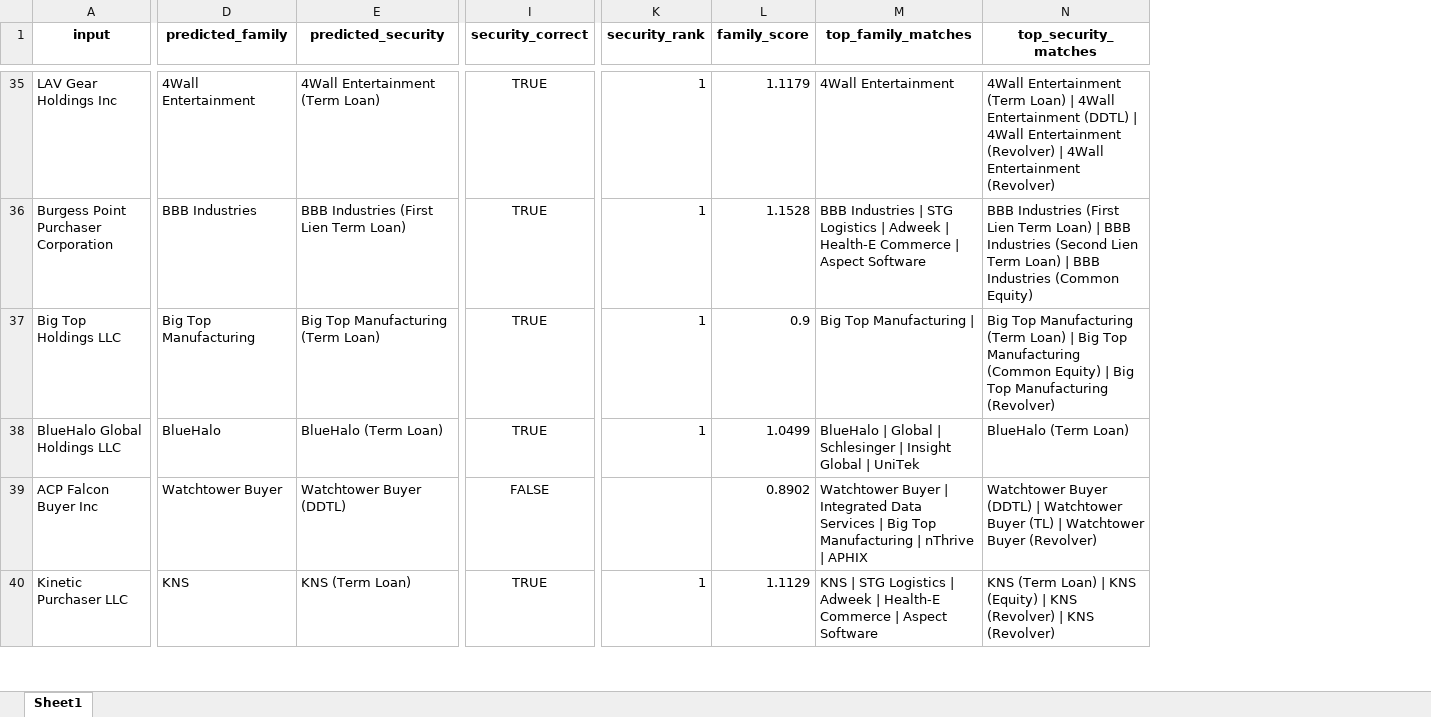
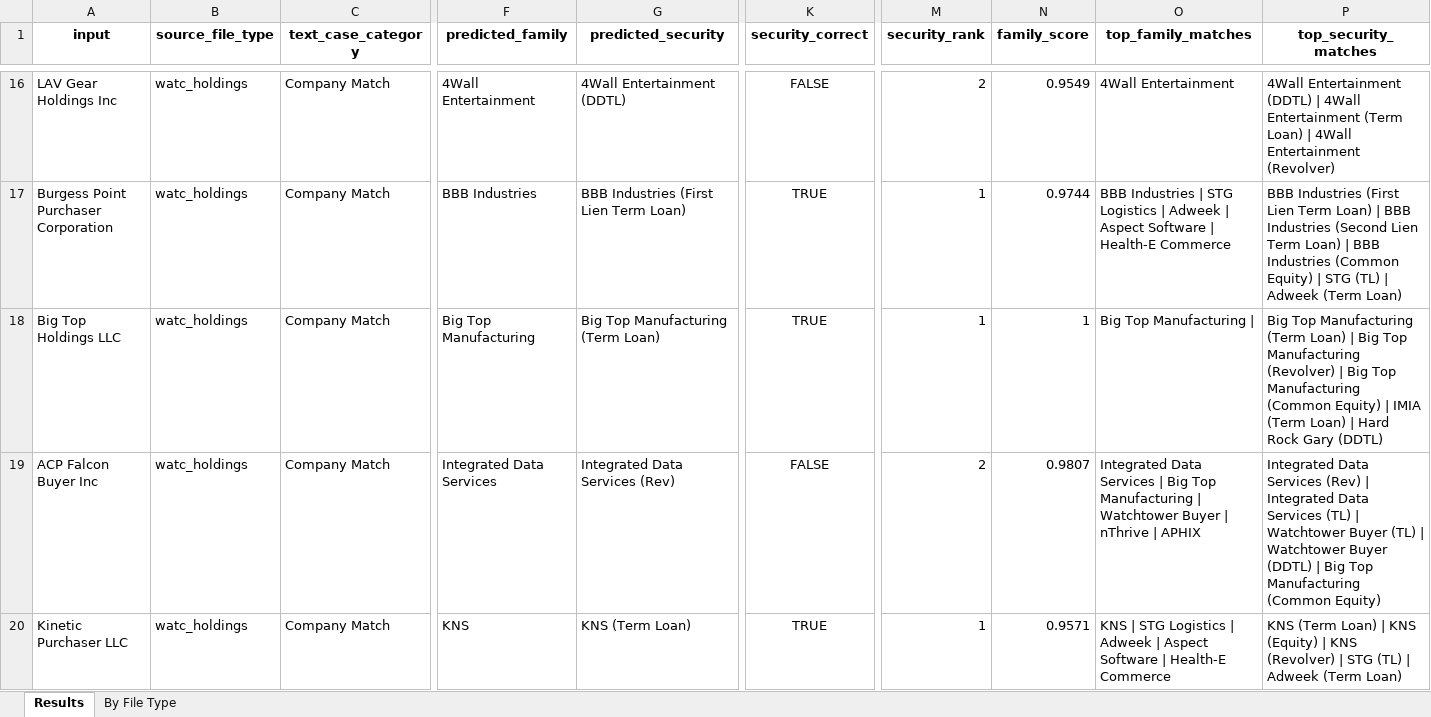
Before and after one commit to shrutic-github/FM-SecurityMapping, an Excel workbook: evaluation_results.xlsx, sheet Results, drawn as a sheet; only a part is shown, gaps mark what is left out; values as stored, in another font and other column widths than the file's, no borders; removed rows and columns are numbered as before the commit, all else as after; rows hold the shown columns only; the diff covers the shown part only; the diff names each change by its address in the sheet, - before the commit and + after, or states it on an @@ line.

```diff
--- a/evaluation_results.xlsx (sheet Results)
+++ b/evaluation_results.xlsx (sheet Results)
-sheet tab: Sheet1
+sheet tab: Results
+sheet tab: By File Type
+column B (source_file_type), rows 16-20: all watc_holdings
+column C (text_case_category), rows 16-20: all Company Match
-G16 (predicted_security): 4Wall Entertainment (Term Loan)
+G16 (predicted_security): 4Wall Entertainment (DDTL)
-K16 (security_correct): TRUE
+K16 (security_correct): FALSE
-M16 (security_rank): 1
+M16 (security_rank): 2
-N16 (family_score): 1.1179
+N16 (family_score): 0.9549
-P16 (top_security_matches): 4Wall Entertainment (Term Loan) | 4Wall Entertainment (DDTL) | 4Wall Entertainment (Revolver) | 4Wall…
+P16 (top_security_matches): 4Wall Entertainment (DDTL) | 4Wall Entertainment (Term Loan) | 4Wall…
-N17 (family_score): 1.1528
+N17 (family_score): 0.9744
-O17 (top_family_matches): …Adweek | Health-E Commerce | Aspect Software
+O17 (top_family_matches): …Adweek | Aspect Software | Health-E Commerce
-P17 (top_security_matches): …(Common Equity)
+P17 (top_security_matches): …(Common Equity) | STG (TL) | Adweek (Term Loan)
-N18 (family_score): 0.9
+N18 (family_score): 1
-P18 (top_security_matches): …Top Manufacturing (Common Equity) | Big Top Manufacturing (Revolver)
+P18 (top_security_matches): …Top Manufacturing (Revolver) | Big Top Manufacturing (Common Equity) | IMIA (Term Loan) | Hard Rock Gary (DDTL)
-row 38: BlueHalo Global Holdings LLC | BlueHalo | BlueHalo (Term Loan) | TRUE | 1 | 1.0499 | BlueHalo | Global | Schlesinger | Insight Global | UniTek | BlueHalo (Term Loan)
-F19 (predicted_family): Watchtower Buyer
+F19 (predicted_family): Integrated Data Services
-G19 (predicted_security): Watchtower Buyer (DDTL)
+G19 (predicted_security): Integrated Data Services (Rev)
-M19 (security_rank): (empty)
+M19 (security_rank): 2
-N19 (family_score): 0.8902
+N19 (family_score): 0.9807
-O19 (top_family_matches): Watchtower Buyer | Integrated Data Services | Big Top Manufacturing | nThrive…
+O19 (top_family_matches): Integrated Data Services | Big Top Manufacturing | Watchtower Buyer | nThrive…
-P19 (top_security_matches): Watchtower Buyer (DDTL) | Watchtower Buyer (TL) | Watchtower Buyer (Revolver)
+P19 (top_security_matches): Integrated Data Services (Rev) | Integrated Data Services (TL) | Watchtower Buyer (TL) | Watchtower Buyer (DDTL) | Big Top Manufacturing (Common Equity)
-N20 (family_score): 1.1129
+N20 (family_score): 0.9571
-O20 (top_family_matches): …Adweek | Health-E Commerce | Aspect Software
+O20 (top_family_matches): …Adweek | Aspect Software | Health-E Commerce
-P20 (top_security_matches): …(Revolver) | KNS (Revolver)
+P20 (top_security_matches): …(Revolver) | STG (TL) | Adweek (Term Loan)
```
Also changed, not shown: 1 added row, 47 removed rows and 186 edited cells elsewhere in this sheet, Security_Mapping_TestCases.xlsx, 8 other files.
